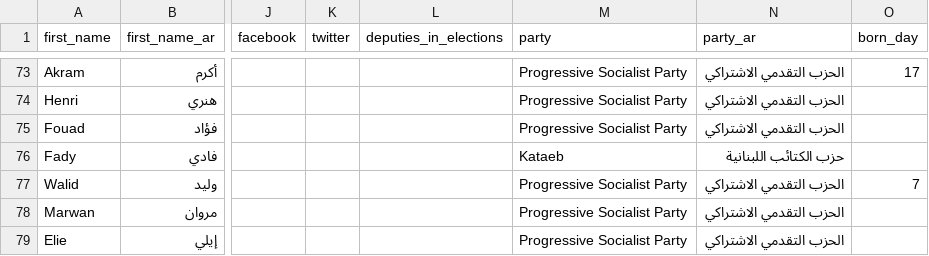
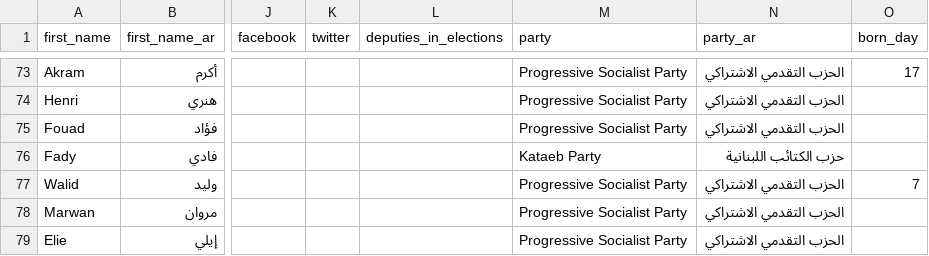
Before and after one commit to openleb/nouwweb, a CSV file: data/legislators.csv, drawn as a sheet; only a part is shown, gaps mark what is left out; the diff names each change by its address in the sheet, - before the commit and + after, or states it on an @@ line.

Commit message:
Corrected "Kataeb" to "Kataeb Party".

```diff
--- a/data/legislators.csv
+++ b/data/legislators.csv
-M76 (party): Kataeb
+M76 (party): Kataeb Party
```
